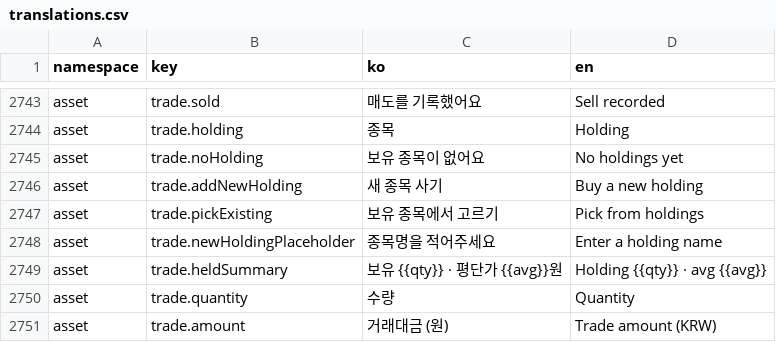
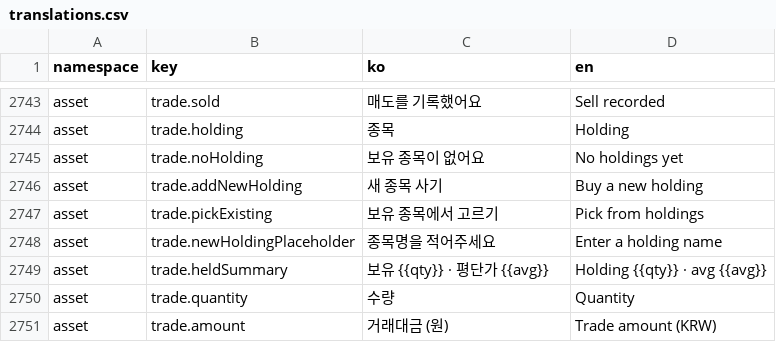
Before and after one commit to lshdainty/groo-damda-front, a CSV file: i18n/translations.csv, drawn as a sheet; only a part is shown, gaps mark what is left out.

```diff
--- a/i18n/translations.csv
+++ b/i18n/translations.csv
@@ -2748,3 +2748,3 @@ asset,trade.pickExisting,보유 종목에서 고르기,Pick from holdings
 asset,trade.newHoldingPlaceholder,종목명을 적어주세요,Enter a holding name
-asset,trade.heldSummary,보유 {{qty}} · 평단가 {{avg}}원,Holding {{qty}} · avg {{avg}}
+asset,trade.heldSummary,보유 {{qty}} · 평단가 {{avg}},Holding {{qty}} · avg {{avg}}
 asset,trade.quantity,수량,Quantity
```
Also changed, not shown: 3 other files.
